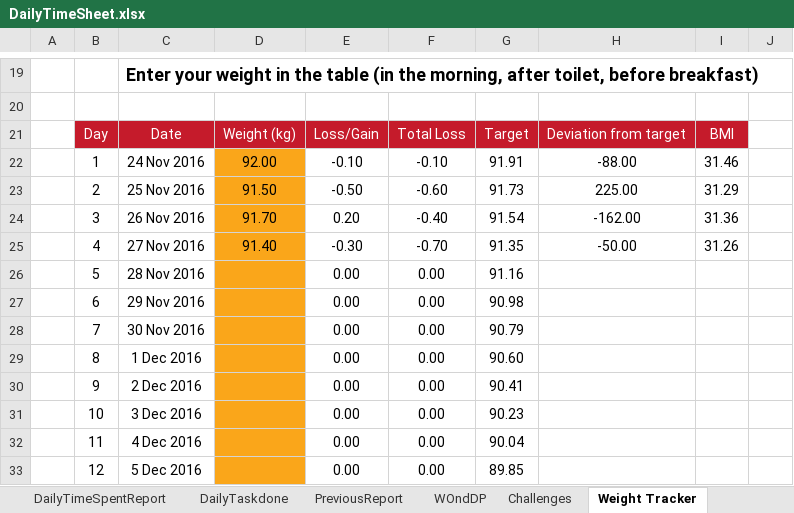
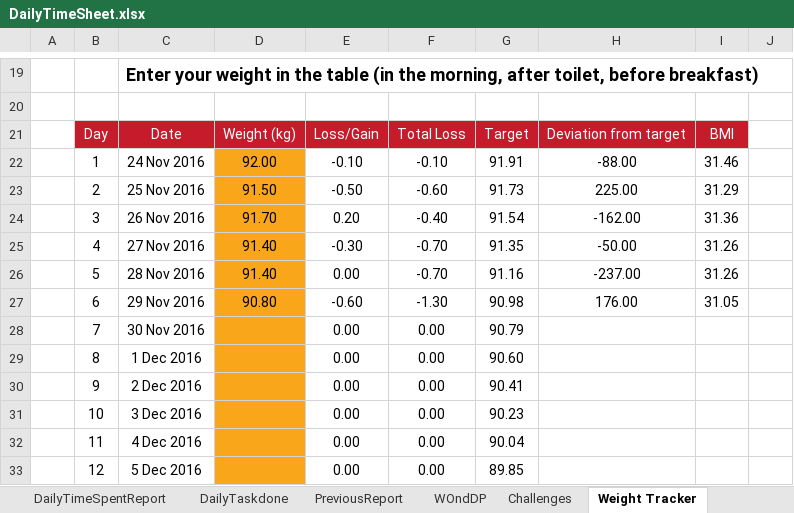
Before and after one commit to Kingslaver/DailyTimeSheet, an Excel workbook: DailyTimeSheet.xlsx, sheet Weight Tracker, drawn as a sheet; only a part is shown, gaps mark what is left out; values as stored, in another font and other column widths than the file's, no borders; charts and pictures and conditional formats not drawn; the diff names each change by its address in the sheet, - before the commit and + after, or states it on an @@ line.

```diff
--- a/DailyTimeSheet.xlsx (sheet Weight Tracker)
+++ b/DailyTimeSheet.xlsx (sheet Weight Tracker)
-D26: (empty)
+D26: 91.40
-F26: 0.00
+F26: -0.70
-H26: (empty)
+H26: -237.00
-I26: (empty)
+I26: 31.26
-D27: (empty)
+D27: 90.80
-E27: 0.00
+E27: -0.60
-F27: 0.00
+F27: -1.30
-H27: (empty)
+H27: 176.00
-I27: (empty)
+I27: 31.05
```
Also changed, not shown: sheet Dailyintake, charts or pictures.
